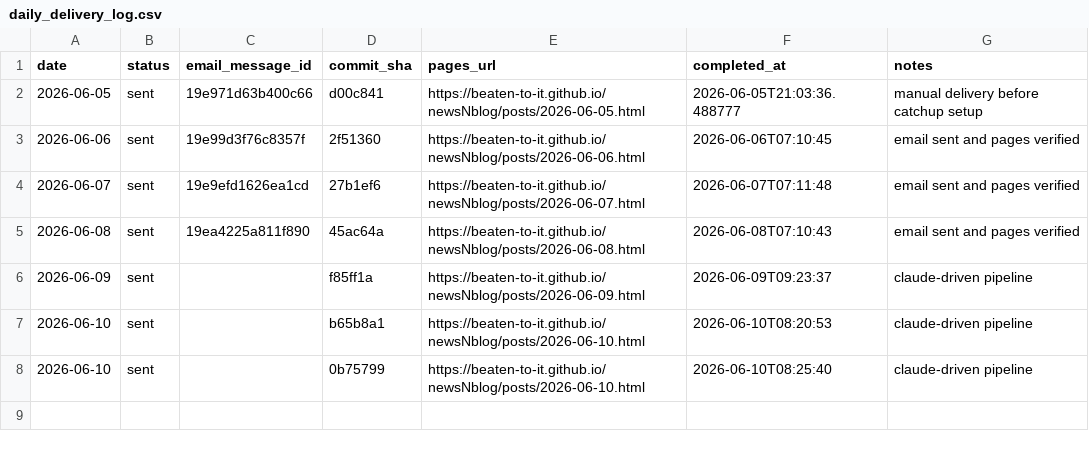
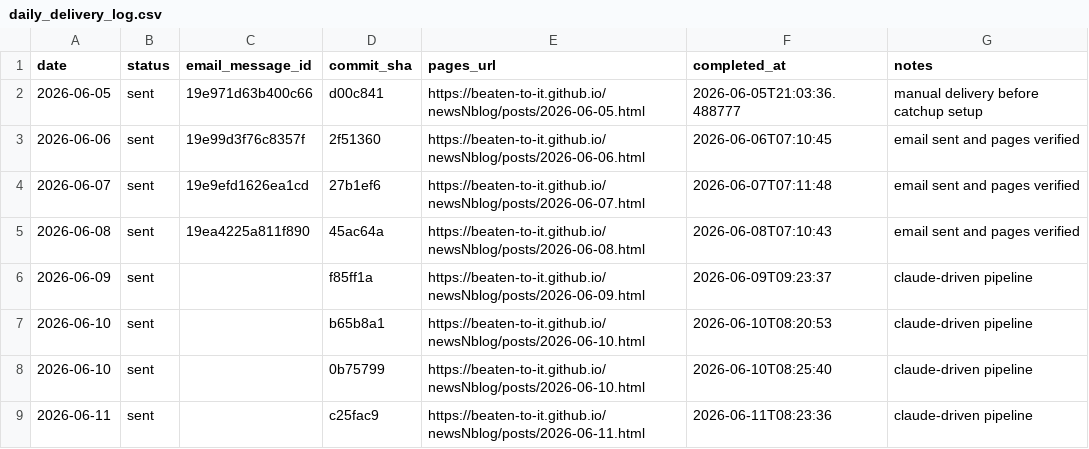
Before and after one commit to Beaten-to-it/newsNblog, a CSV file: data/daily_delivery_log.csv, drawn as a sheet.

Commit message:
Log 2026-06-11 delivery

```diff
--- a/data/daily_delivery_log.csv
+++ b/data/daily_delivery_log.csv
@@ -8 +8,2 @@ date,status,email_message_id,commit_sha,pages_url,completed_at,notes
 2026-06-10,sent,,0b75799,https://beaten-to-it.github.io/newsNblog/posts/2026-06-10.html,2026-06-10T08:25:40,claude-driven pipeline
+2026-06-11,sent,,c25fac9,https://beaten-to-it.github.io/newsNblog/posts/2026-06-11.html,2026-06-11T08:23:36,claude-driven pipeline
```
